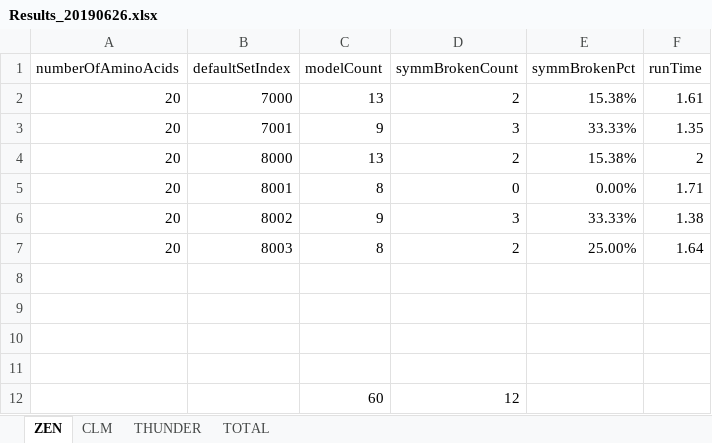
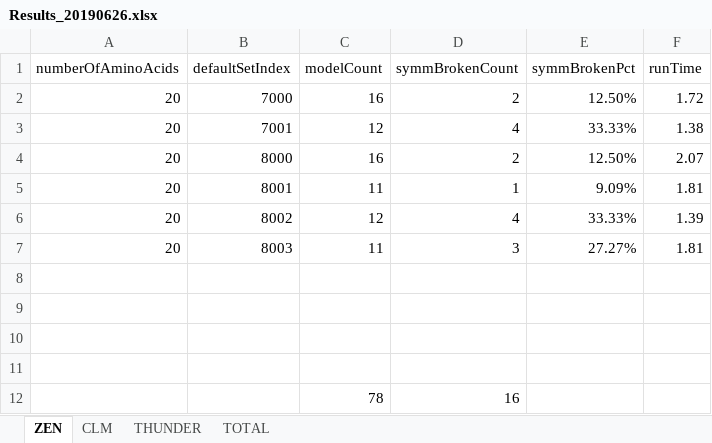
Before and after one commit to kkkmail/ClmFSharp, an Excel workbook: Math/Results_20190626.xlsx, sheet ZEN, drawn as a sheet; values as stored, in another font and other column widths than the file's, no borders; removed rows and columns are numbered as before the commit, all else as after; the diff names each change by its address in the sheet, - before the commit and + after, or states it on an @@ line.

```diff
--- a/Math/Results_20190626.xlsx (sheet ZEN)
+++ b/Math/Results_20190626.xlsx (sheet ZEN)
-C2 (modelCount): 13
+C2 (modelCount): 16
-E2 (symmBrokenPct): 15.38%
+E2 (symmBrokenPct): 12.50%
-F2 (runTime): 1.61
+F2 (runTime): 1.72
-C3 (modelCount): 9
+C3 (modelCount): 12
-D3 (symmBrokenCount): 3
+D3 (symmBrokenCount): 4
-F3 (runTime): 1.35
+F3 (runTime): 1.38
-C4 (modelCount): 13
+C4 (modelCount): 16
-E4 (symmBrokenPct): 15.38%
+E4 (symmBrokenPct): 12.50%
-F4 (runTime): 2
+F4 (runTime): 2.07
-C5 (modelCount): 8
+C5 (modelCount): 11
-D5 (symmBrokenCount): 0
+D5 (symmBrokenCount): 1
-E5 (symmBrokenPct): 0.00%
+E5 (symmBrokenPct): 9.09%
-F5 (runTime): 1.71
+F5 (runTime): 1.81
-C6 (modelCount): 9
+C6 (modelCount): 12
-D6 (symmBrokenCount): 3
+D6 (symmBrokenCount): 4
-F6 (runTime): 1.38
+F6 (runTime): 1.39
-C7 (modelCount): 8
+C7 (modelCount): 11
-D7 (symmBrokenCount): 2
+D7 (symmBrokenCount): 3
-E7 (symmBrokenPct): 25.00%
+E7 (symmBrokenPct): 27.27%
-F7 (runTime): 1.64
+F7 (runTime): 1.81
-row 12:  |  | 60 | 12
+row 12:  |  | 78 | 16
```
Also changed, not shown: sheet TOTAL, sheet CLM, sheet THUNDER.
